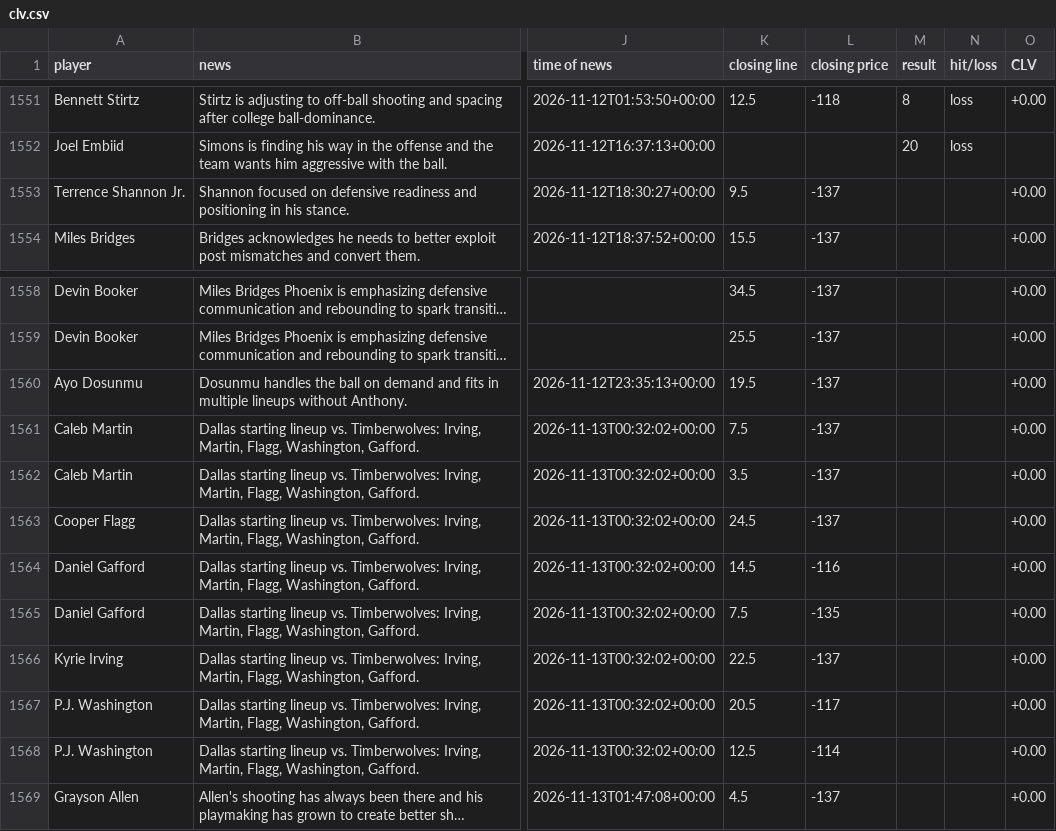
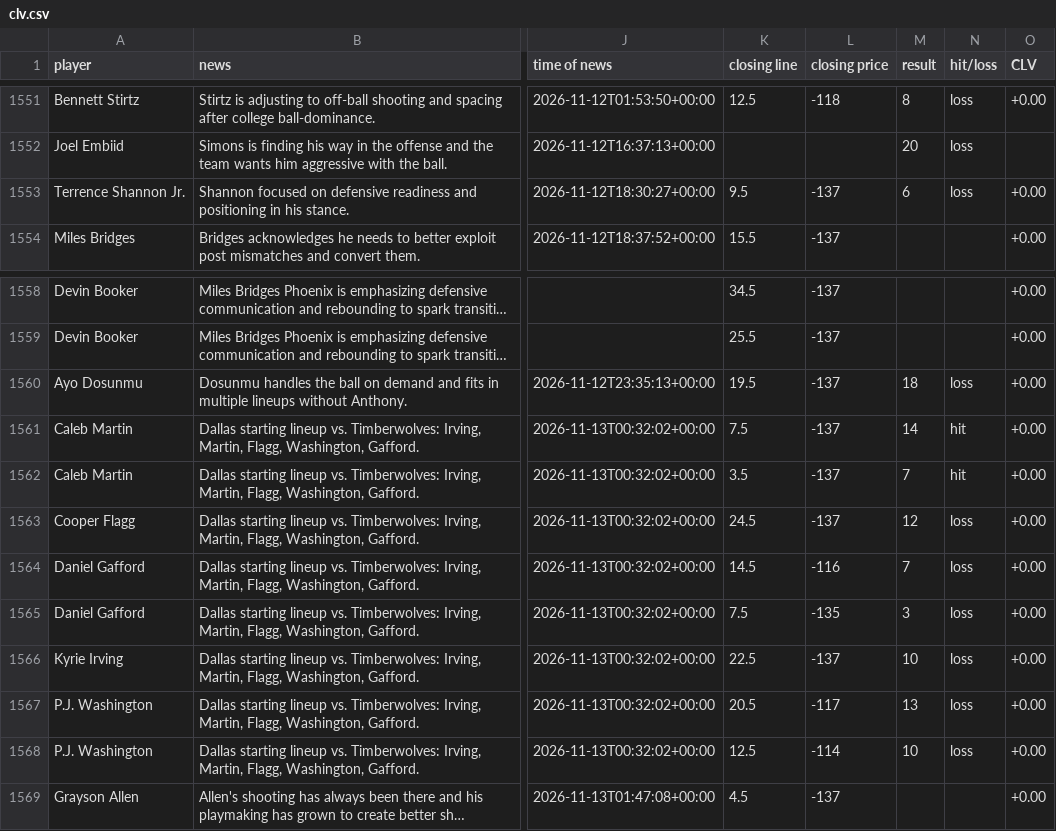
Before and after one commit to jriordan55/nba-news-scanner, a CSV file: data/clv.csv, drawn as a sheet; only a part is shown, gaps mark what is left out; long unchanged cells end in …; the diff names each change by its address in the sheet, - before the commit and + after, or states it on an @@ line.

```diff
--- a/data/clv.csv
+++ b/data/clv.csv
-M1553 (result): (empty)
+M1553 (result): 6
-N1553 (hit/loss): (empty)
+N1553 (hit/loss): loss
-M1560 (result): (empty)
+M1560 (result): 18
-N1560 (hit/loss): (empty)
+N1560 (hit/loss): loss
-M1561 (result): (empty)
+M1561 (result): 14
-N1561:N1562 (hit/loss): (empty)
+N1561:N1562 (hit/loss): hit
-M1562 (result): (empty)
+M1562 (result): 7
-M1563 (result): (empty)
+M1563 (result): 12
-N1563:N1568 (hit/loss): (empty)
+N1563:N1568 (hit/loss): loss
-M1564 (result): (empty)
+M1564 (result): 7
-M1565 (result): (empty)
+M1565 (result): 3
-M1566 (result): (empty)
+M1566 (result): 10
-M1567 (result): (empty)
+M1567 (result): 13
-M1568 (result): (empty)
+M1568 (result): 10
```
Also changed, not shown: 1 other file.
